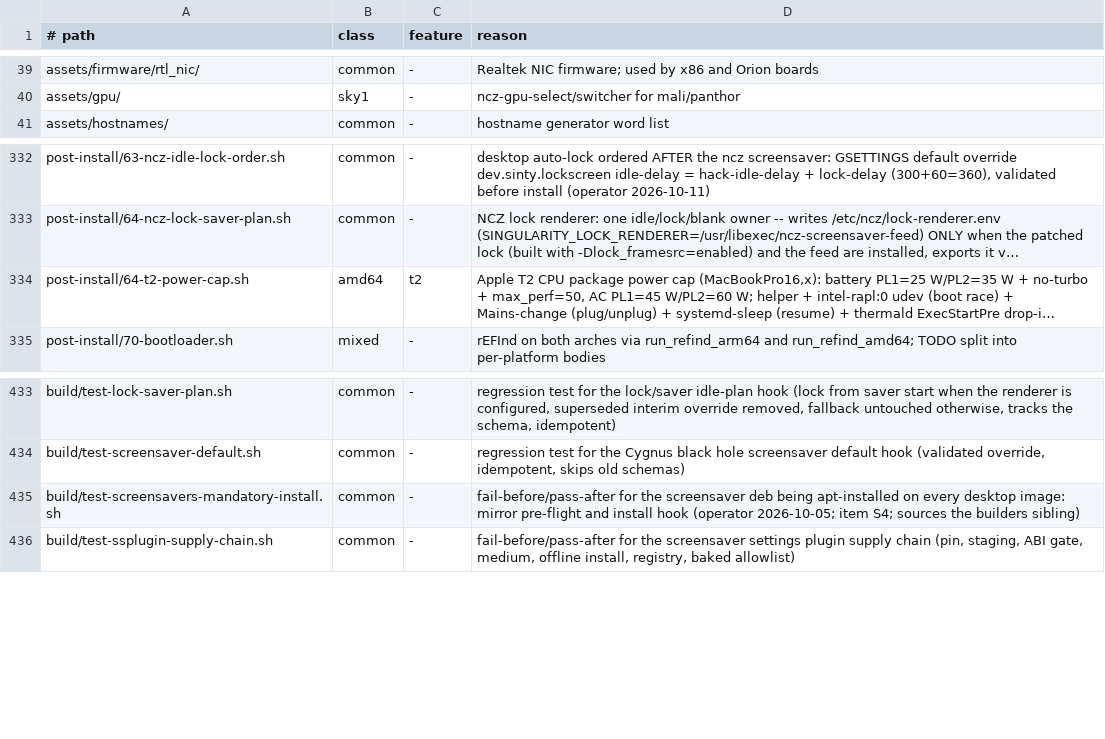
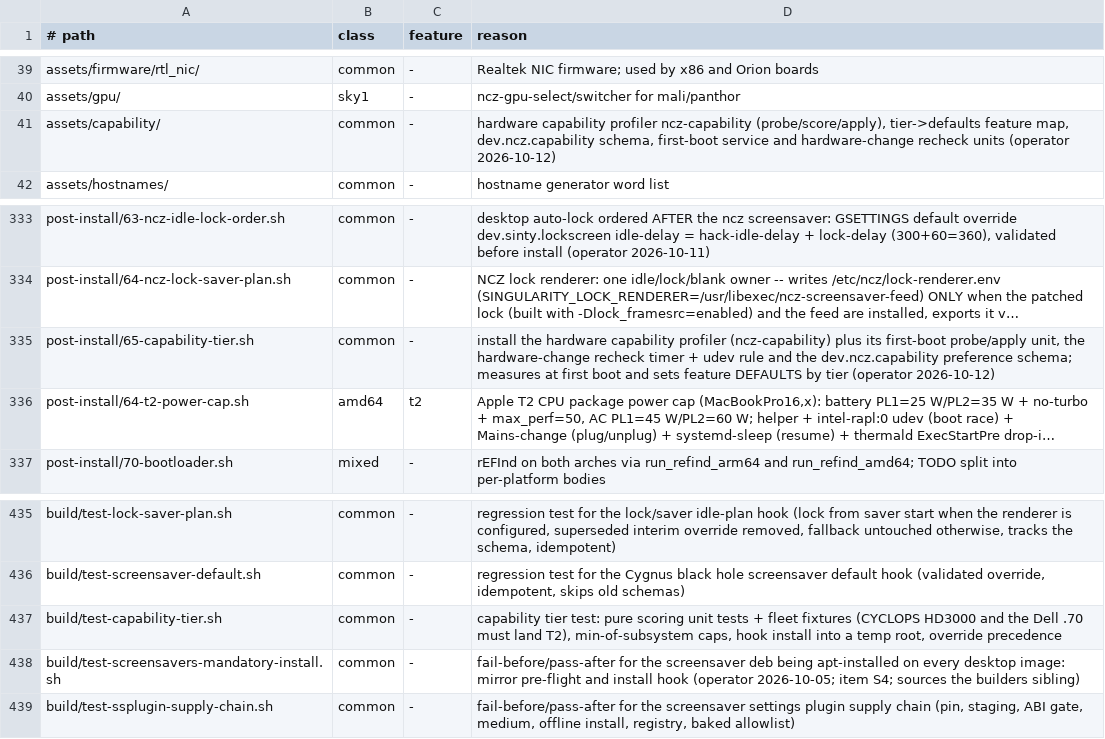
Before and after one commit to ncz-os/cix-installer, a TSV file: docs/platform-inventory.tsv, drawn as a sheet; only a part is shown, gaps mark what is left out; long unchanged cells end in …; the diff names each change by its address in the sheet, - before the commit and + after, or states it on an @@ line.

Commit message:
capability: measured hardware tiers and tier default settings
Add ncz-capability, a dependency-free profiler that measures each machine
(CPU/RAM/storage/GPU/display/thermal + a <10 s calibration), ranks it T0..T3
with a documented deterministic score and min-of-subsystem caps, and writes
per-tier DEFAULTS (compositor effects, screensaver resolution/eligible set/fps,
thermal trip points, boot splash, first-login tour, background indexer).

Tiers are measured, not guessed from age: CYCLOPS .89 (2011 HD 3000) and the
Dell .70 (HD 4000 + SSD) both land T2, so their effects stay on; a software
renderer or a spinning disk caps at T1 regardless of CPU.

- assets/capability: ncz-capability, feature map, dev.ncz.capability schema,
  first-boot service + hardware-change recheck (timer + udev rule), fixtures
- post-install/65-capability-tier.sh installs it (validated override, exit 0)
- docs/CAPABILITY-TIERS.md, unit tests + fleet regression, platform inventory

```diff
--- a/docs/platform-inventory.tsv
+++ b/docs/platform-inventory.tsv
+row 41: assets/capability/ | common | - | hardware capability profiler ncz-capability (probe/score/apply), tier->defaults feature map, dev.ncz.capability schema, first-boot service and hardware-change recheck units (operator 2026-10-12)
+row 335: post-install/65-capability-tier.sh | common | - | install the hardware capability profiler (ncz-capability) plus its first-boot probe/apply unit, the hardware-change recheck timer + udev rule and the dev.ncz.capability preference schema; measures at first boot and sets feature DEFAULTS by tier (operator 2026-10-12)
+row 437: build/test-capability-tier.sh | common | - | capability tier test: pure scoring unit tests + fleet fixtures (CYCLOPS HD3000 and the Dell .70 must land T2), min-of-subsystem caps, hook install into a temp root, override precedence
```
Also changed, not shown: 26 other files.
